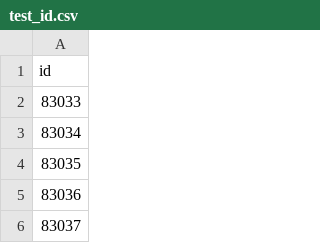
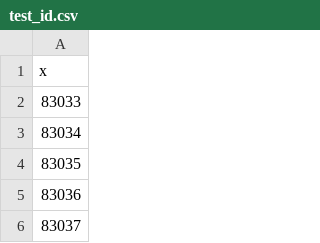
Before and after one commit to Seoyangsam/predict_hotel_price, a CSV file: data/bronze/test_id.csv, drawn as a sheet; only a part is shown.

Commit message:
update

```diff
--- a/data/bronze/test_id.csv
+++ b/data/bronze/test_id.csv
@@ -1,2 +1,2 @@
-id
+"x"
 83033
```
